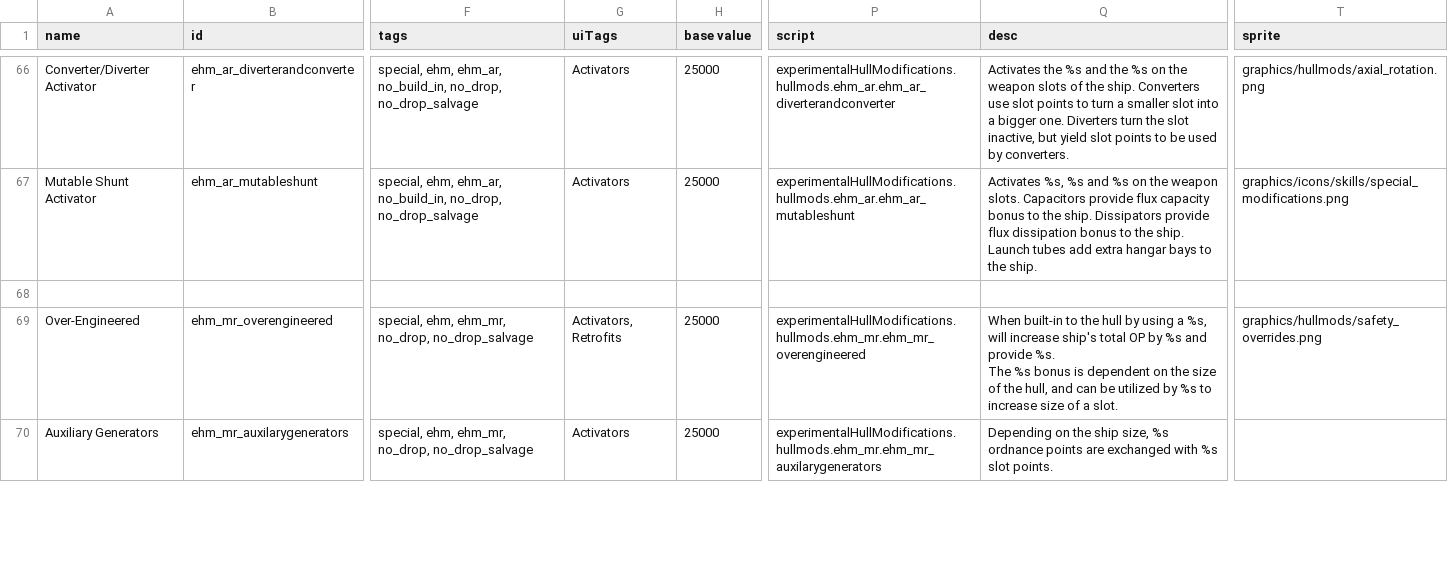
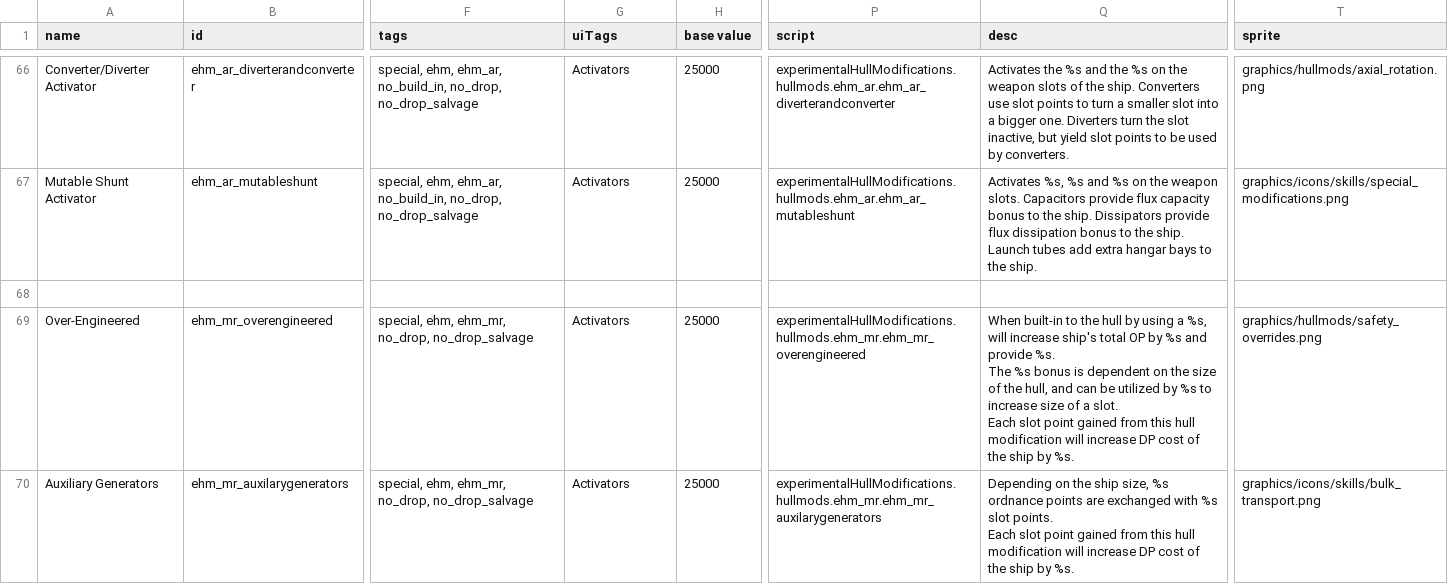
Before and after one commit to lyravega/lyr_ehm, a CSV file: data/hullmods/hull_mods.csv, drawn as a sheet; only a part is shown, gaps mark what is left out; ↵ is a line break in a cell; the diff covers the shown part only; the diff names each change by its address in the sheet, - before the commit and + after, or states it on an @@ line.

```diff
--- a/data/hullmods/hull_mods.csv
+++ b/data/hullmods/hull_mods.csv
-G69 (uiTags): Activators, Retrofits
+G69 (uiTags): Activators
-Q69 (desc): …a slot.
+Q69 (desc): …a slot. ↵ Each slot point gained from this hull modification will increase DP cost of the ship by %s.
-Q70 (desc): …slot points.
+Q70 (desc): …slot points. ↵ Each slot point gained from this hull modification will increase DP cost of the ship by %s.
-T70 (sprite): (empty)
+T70 (sprite): graphics/icons/skills/bulk_transport.png
```
Also changed, not shown: 6 edited cells elsewhere in this file, 9 other files.
